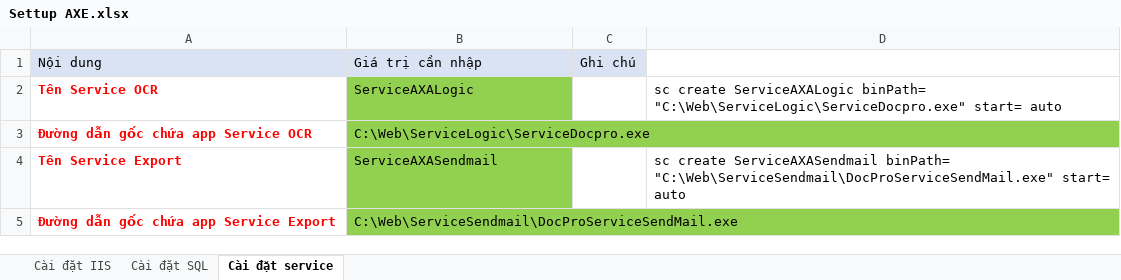
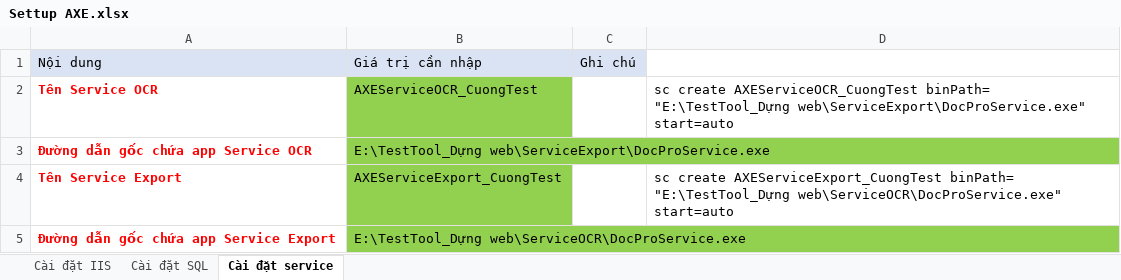
Before and after one commit to cuongnguyen24/ToolAXE, an Excel workbook: SERVICE/ExcelCauHinh/Settup AXE.xlsx, sheet Cài đặt service, drawn as a sheet; values as stored, in another font and other column widths than the file's, no borders; the diff names each change by its address in the sheet, - before the commit and + after, or states it on an @@ line.

```diff
--- a/SERVICE/ExcelCauHinh/Settup AXE.xlsx (sheet Cài đặt service)
+++ b/SERVICE/ExcelCauHinh/Settup AXE.xlsx (sheet Cài đặt service)
-B2: ServiceAXALogic
+B2: AXEServiceOCR_CuongTest
-D2: sc create ServiceAXALogic binPath= "C:\Web\ServiceLogic\ServiceDocpro.exe" start= auto
+D2: sc create AXEServiceOCR_CuongTest binPath= "E:\TestTool_Dựng web\ServiceExport\DocProService.exe" start=auto
-B3: C:\Web\ServiceLogic\ServiceDocpro.exe
+B3: E:\TestTool_Dựng web\ServiceExport\DocProService.exe
-B4: ServiceAXASendmail
+B4: AXEServiceExport_CuongTest
-D4: sc create ServiceAXASendmail binPath= "C:\Web\ServiceSendmail\DocProServiceSendMail.exe" start= auto
+D4: sc create AXEServiceExport_CuongTest binPath= "E:\TestTool_Dựng web\ServiceOCR\DocProService.exe" start=auto
-B5: C:\Web\ServiceSendmail\DocProServiceSendMail.exe
+B5: E:\TestTool_Dựng web\ServiceOCR\DocProService.exe
```
Also changed, not shown: sheet Cài đặt SQL, IIS/ExcelCauHinh/Settup AXE.xlsx, SQL/ExcelCauHinh/Settup AXE.xlsx, 22 other files.
